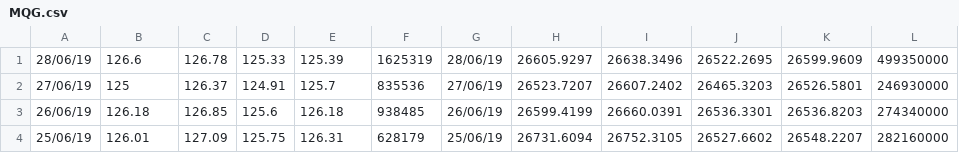
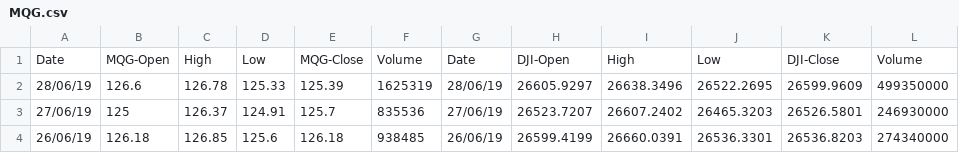
Before and after one commit to lunico86/Calypso-Trading-bot, a CSV file: MQG.csv, drawn as a sheet; only a part is shown; the shorter side is filled out with more unchanged rows; the diff names each change by its address in the sheet, - before the commit and + after, or states it on an @@ line.

Commit message:
Update MQG.csv

```diff
--- a/MQG.csv
+++ b/MQG.csv
+row 1: Date | MQG-Open | High | Low | MQG-Close | Volume | Date | DJI-Open | High | Low | DJI-Close | Volume
```
